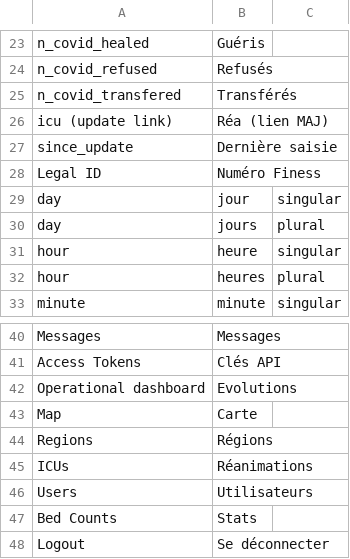
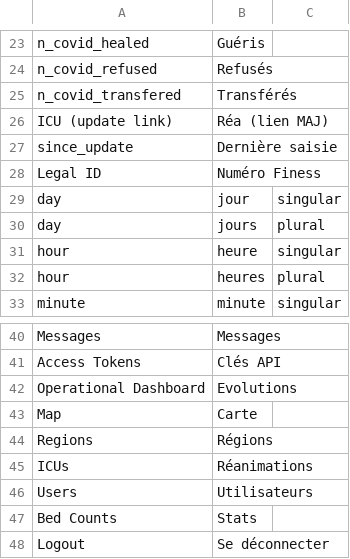
Before and after one commit to icubam/icubam, a CSV file: icubam/backoffice/translations/fr.csv, drawn as a sheet; only a part is shown, gaps mark what is left out.

```diff
--- a/icubam/backoffice/translations/fr.csv
+++ b/icubam/backoffice/translations/fr.csv
@@ -25,3 +25,3 @@
 "n_covid_transfered","Transférés"
-"icu (update link)","Réa (lien MAJ)"
+"ICU (update link)","Réa (lien MAJ)"
 "since_update","Dernière saisie"
@@ -41,3 +41,3 @@
 "Access Tokens","Clés API"
-"Operational dashboard","Evolutions"
+"Operational Dashboard","Evolutions"
 "Map","Carte"
```
Also changed, not shown: 2 other files.
